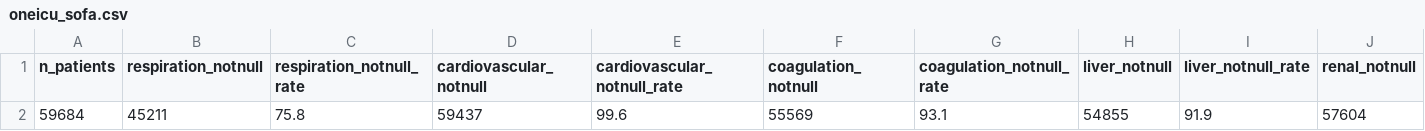
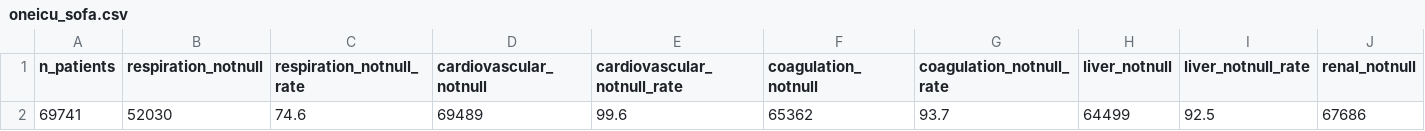
Before and after one commit to takapion/OneICU_profile_paper, a CSV file: data/oneicu_sofa.csv, drawn as a sheet; only a part is shown; removed rows and columns are numbered as before the commit, all else as after; rows hold the shown columns only; the diff names each change by its address in the sheet, - before the commit and + after, or states it on an @@ line.

```diff
--- a/data/oneicu_sofa.csv
+++ b/data/oneicu_sofa.csv
-row 2: 59684 | 45211 | 75.8 | 59437 | 99.6 | 55569 | 93.1 | 54855 | 91.9 | 57604
+row 2: 69741 | 52030 | 74.6 | 69489 | 99.6 | 65362 | 93.7 | 64499 | 92.5 | 67686
```
Also changed, not shown: 19 other files.
